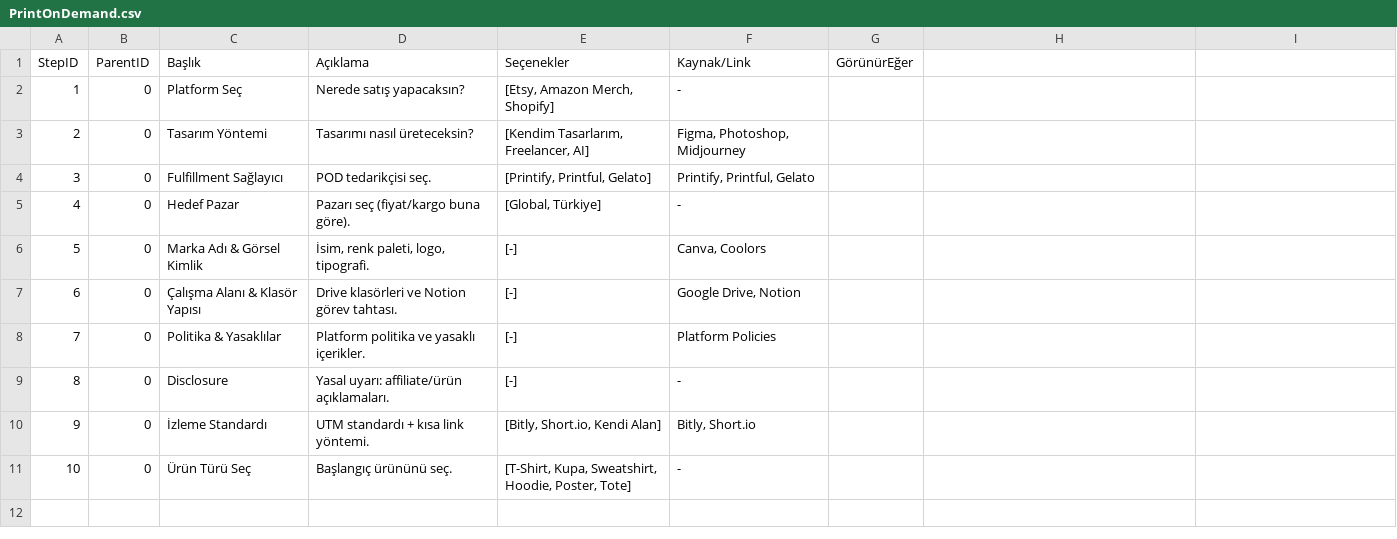
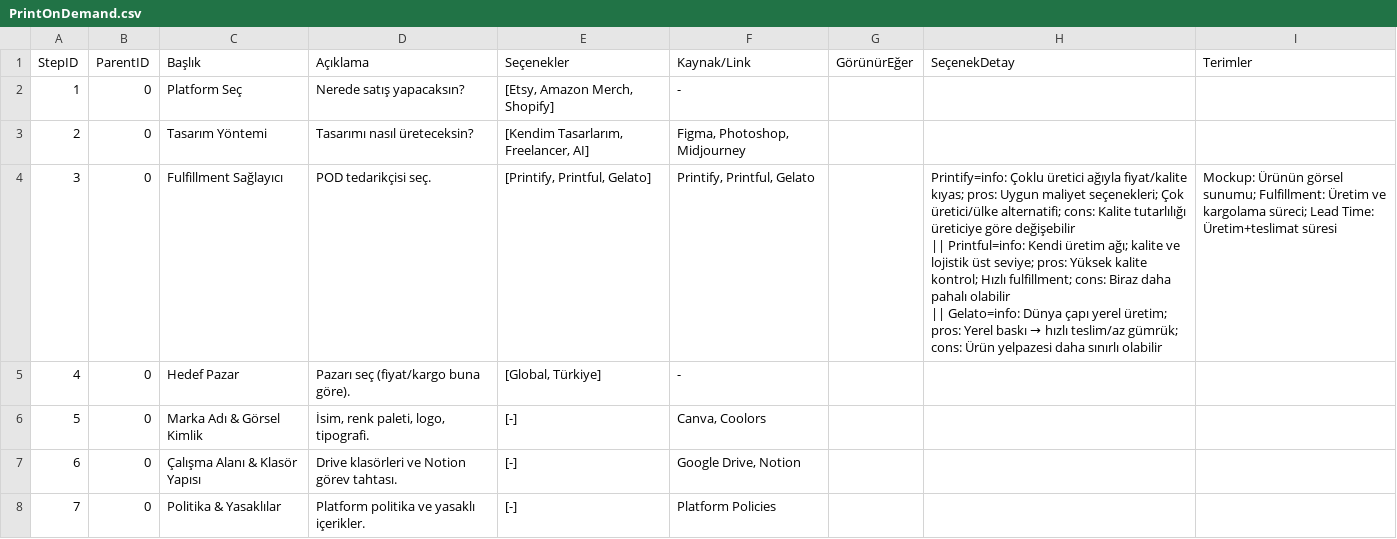
Before and after one commit to iiisaiii/steplify-mvp, a CSV file: public/data/PrintOnDemand.csv, drawn as a sheet; only a part is shown; the shorter side is filled out with more unchanged rows; ↵ is a line break in a cell; the diff names each change by its address in the sheet, - before the commit and + after, or states it on an @@ line.

```diff
--- a/public/data/PrintOnDemand.csv
+++ b/public/data/PrintOnDemand.csv
-H1: (empty)
+H1: SeçenekDetay
-I1: (empty)
+I1: Terimler
@@ H4 (SeçenekDetay): (empty) → Printify=info: Çoklu üretici ağıyla fiyat/kalite kıyas; pros: Uygun maliyet seçenekleri; Çok üretici/ülke alternatifi; cons: Kalite tutarlılığı üreticiye göre değişebilir ↵ || Printful=info: Kendi üretim ağı; kalite ve lojistik üst seviye; pros: Yüksek kalite kontrol; Hızlı fulfillment; cons: Biraz daha pahalı olabilir ↵ || Gelato=info: Dünya çapı yerel üretim; pros: Yerel baskı → hızlı teslim/az gümrük; cons: Ürün yelpazesi daha sınırlı olabilir @@
-I4 (Terimler): (empty)
+I4 (Terimler): Mockup: Ürünün görsel sunumu; Fulfillment: Üretim ve kargolama süreci; Lead Time: Üretim+teslimat süresi
```
Also changed, not shown: public/data/Affiliate.csv, public/data/Dropshipping.csv, 9 other files.
